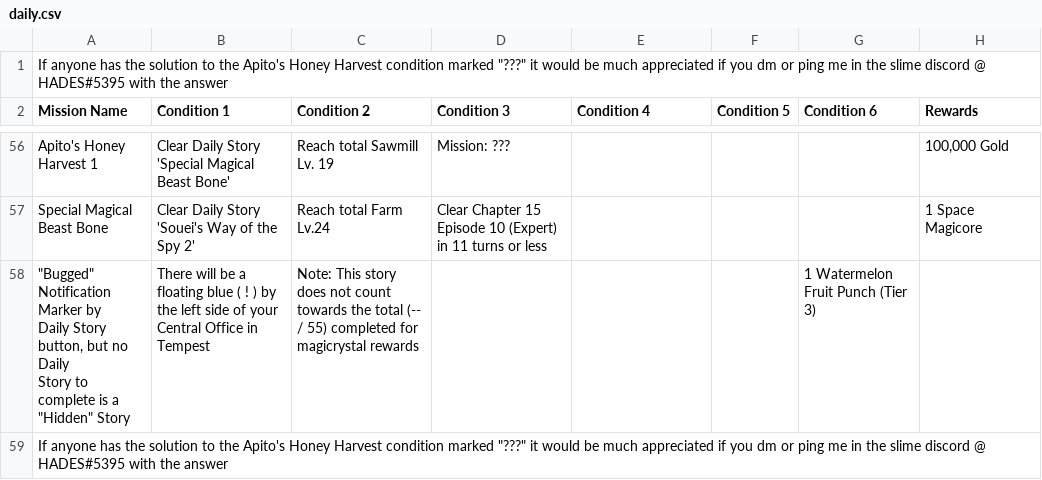
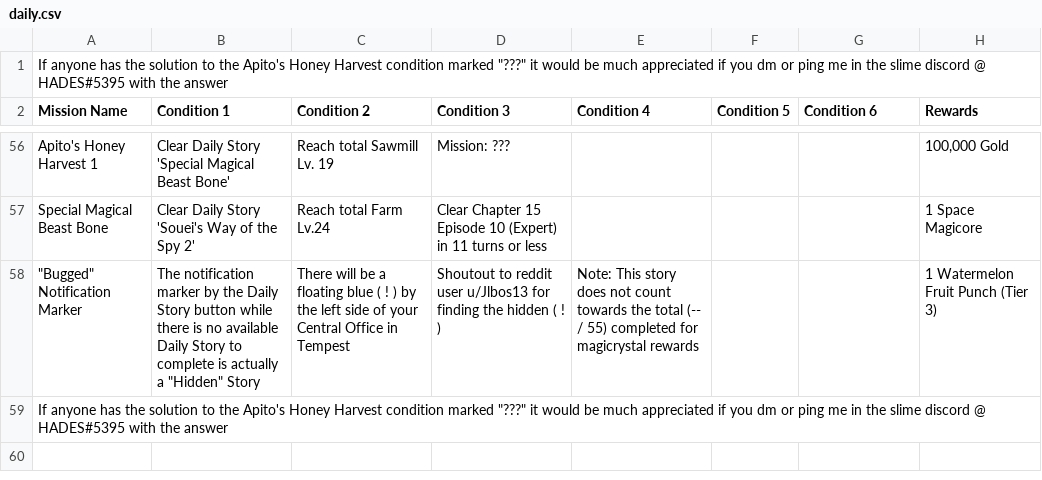
Before and after one commit to allaliberty/slimeimwiki, a CSV file: daily.csv, drawn as a sheet; only a part is shown, gaps mark what is left out; removed rows and columns are numbered as before the commit, all else as after; ↵ is a line break in a cell; the diff names each change by its address in the sheet, - before the commit and + after, or states it on an @@ line.

Commit message:
Add files via upload

```diff
--- a/daily.csv
+++ b/daily.csv
-row 58: "Bugged" Notification Marker by ↵ Daily Story button, but no Daily ↵ Story to complete is a ↵ "Hidden" Story | There will be a floating blue ( ! ) by the left side of your Central Office in Tempest | Note: This story does not count towards the total (-- / 55) completed for magicrystal rewards |  |  |  | 1 Watermelon Fruit Punch (Tier 3)
+row 58: "Bugged" Notification Marker | The notification marker by the Daily Story button while there is no available Daily Story to complete is actually a "Hidden" Story | There will be a floating blue ( ! ) by the left side of your Central Office in Tempest | Shoutout to reddit user u/Jlbos13 for finding the hidden ( ! ) | Note: This story does not count towards the total (-- / 55) completed for magicrystal rewards |  |  | 1 Watermelon Fruit Punch (Tier 3)
```
